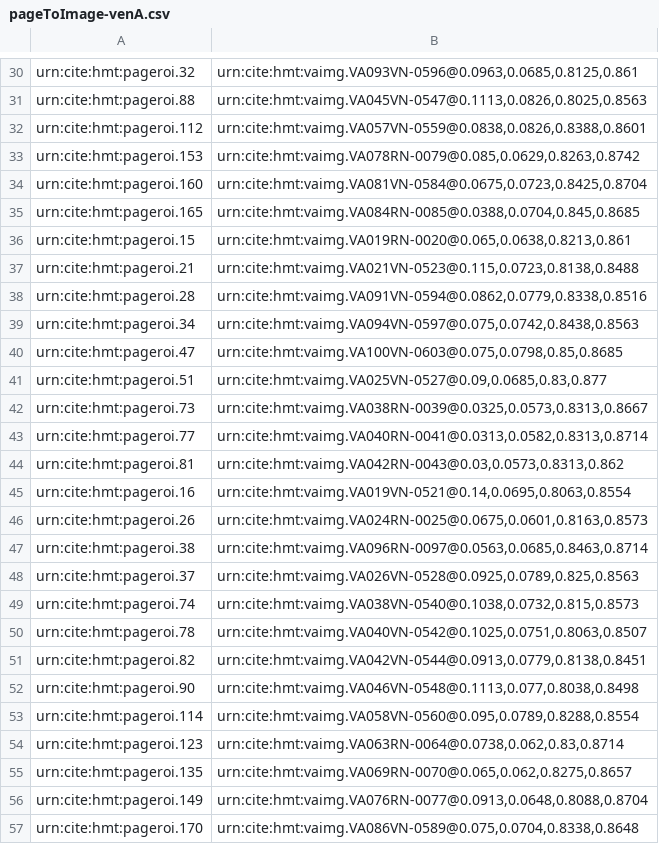
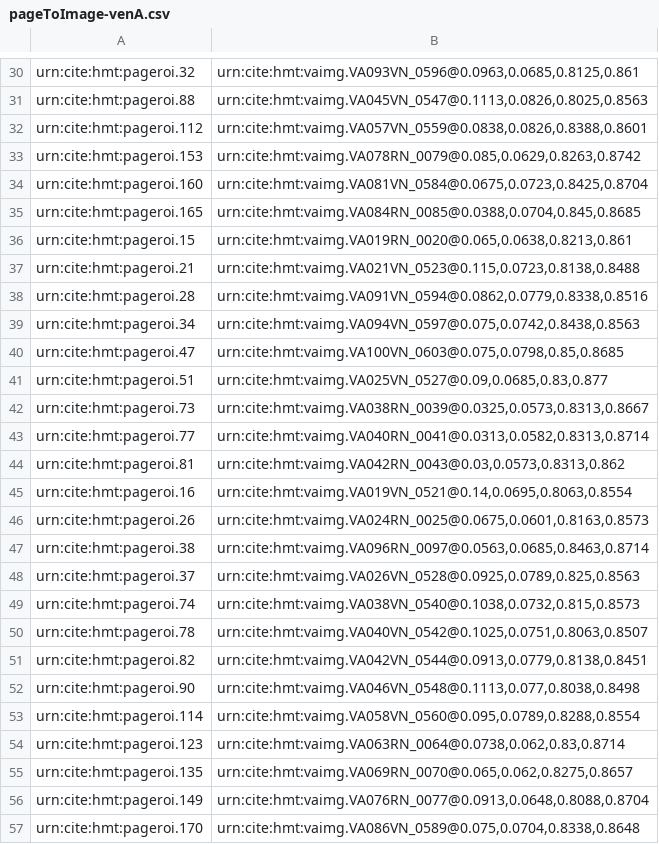
Before and after one commit to cite-architecture/cs2, a CSV file: fuseki/resources/ttl-src/integrated/indices/pageToImage-venA.csv, drawn as a sheet; only a part is shown, gaps mark what is left out; the diff covers the shown part only; the diff names each change by its address in the sheet, - before the commit and + after, or states it on an @@ line.

```diff
--- a/fuseki/resources/ttl-src/integrated/indices/pageToImage-venA.csv
+++ b/fuseki/resources/ttl-src/integrated/indices/pageToImage-venA.csv
-B30: urn:cite:hmt:vaimg.VA093VN-0596@0.0963,0.0685,0.8125,0.861
+B30: urn:cite:hmt:vaimg.VA093VN_0596@0.0963,0.0685,0.8125,0.861
-B31: urn:cite:hmt:vaimg.VA045VN-0547@0.1113,0.0826,0.8025,0.8563
+B31: urn:cite:hmt:vaimg.VA045VN_0547@0.1113,0.0826,0.8025,0.8563
-B32: urn:cite:hmt:vaimg.VA057VN-0559@0.0838,0.0826,0.8388,0.8601
+B32: urn:cite:hmt:vaimg.VA057VN_0559@0.0838,0.0826,0.8388,0.8601
-B33: urn:cite:hmt:vaimg.VA078RN-0079@0.085,0.0629,0.8263,0.8742
+B33: urn:cite:hmt:vaimg.VA078RN_0079@0.085,0.0629,0.8263,0.8742
-B34: urn:cite:hmt:vaimg.VA081VN-0584@0.0675,0.0723,0.8425,0.8704
+B34: urn:cite:hmt:vaimg.VA081VN_0584@0.0675,0.0723,0.8425,0.8704
-B35: urn:cite:hmt:vaimg.VA084RN-0085@0.0388,0.0704,0.845,0.8685
+B35: urn:cite:hmt:vaimg.VA084RN_0085@0.0388,0.0704,0.845,0.8685
-B36: urn:cite:hmt:vaimg.VA019RN-0020@0.065,0.0638,0.8213,0.861
+B36: urn:cite:hmt:vaimg.VA019RN_0020@0.065,0.0638,0.8213,0.861
-B37: urn:cite:hmt:vaimg.VA021VN-0523@0.115,0.0723,0.8138,0.8488
+B37: urn:cite:hmt:vaimg.VA021VN_0523@0.115,0.0723,0.8138,0.8488
-B38: urn:cite:hmt:vaimg.VA091VN-0594@0.0862,0.0779,0.8338,0.8516
+B38: urn:cite:hmt:vaimg.VA091VN_0594@0.0862,0.0779,0.8338,0.8516
-B39: urn:cite:hmt:vaimg.VA094VN-0597@0.075,0.0742,0.8438,0.8563
+B39: urn:cite:hmt:vaimg.VA094VN_0597@0.075,0.0742,0.8438,0.8563
-B40: urn:cite:hmt:vaimg.VA100VN-0603@0.075,0.0798,0.85,0.8685
+B40: urn:cite:hmt:vaimg.VA100VN_0603@0.075,0.0798,0.85,0.8685
-B41: urn:cite:hmt:vaimg.VA025VN-0527@0.09,0.0685,0.83,0.877
+B41: urn:cite:hmt:vaimg.VA025VN_0527@0.09,0.0685,0.83,0.877
-B42: urn:cite:hmt:vaimg.VA038RN-0039@0.0325,0.0573,0.8313,0.8667
+B42: urn:cite:hmt:vaimg.VA038RN_0039@0.0325,0.0573,0.8313,0.8667
-B43: urn:cite:hmt:vaimg.VA040RN-0041@0.0313,0.0582,0.8313,0.8714
+B43: urn:cite:hmt:vaimg.VA040RN_0041@0.0313,0.0582,0.8313,0.8714
-B44: urn:cite:hmt:vaimg.VA042RN-0043@0.03,0.0573,0.8313,0.862
+B44: urn:cite:hmt:vaimg.VA042RN_0043@0.03,0.0573,0.8313,0.862
-B45: urn:cite:hmt:vaimg.VA019VN-0521@0.14,0.0695,0.8063,0.8554
+B45: urn:cite:hmt:vaimg.VA019VN_0521@0.14,0.0695,0.8063,0.8554
-B46: urn:cite:hmt:vaimg.VA024RN-0025@0.0675,0.0601,0.8163,0.8573
+B46: urn:cite:hmt:vaimg.VA024RN_0025@0.0675,0.0601,0.8163,0.8573
-B47: urn:cite:hmt:vaimg.VA096RN-0097@0.0563,0.0685,0.8463,0.8714
+B47: urn:cite:hmt:vaimg.VA096RN_0097@0.0563,0.0685,0.8463,0.8714
-B48: urn:cite:hmt:vaimg.VA026VN-0528@0.0925,0.0789,0.825,0.8563
+B48: urn:cite:hmt:vaimg.VA026VN_0528@0.0925,0.0789,0.825,0.8563
-B49: urn:cite:hmt:vaimg.VA038VN-0540@0.1038,0.0732,0.815,0.8573
+B49: urn:cite:hmt:vaimg.VA038VN_0540@0.1038,0.0732,0.815,0.8573
-B50: urn:cite:hmt:vaimg.VA040VN-0542@0.1025,0.0751,0.8063,0.8507
+B50: urn:cite:hmt:vaimg.VA040VN_0542@0.1025,0.0751,0.8063,0.8507
-B51: urn:cite:hmt:vaimg.VA042VN-0544@0.0913,0.0779,0.8138,0.8451
+B51: urn:cite:hmt:vaimg.VA042VN_0544@0.0913,0.0779,0.8138,0.8451
-B52: urn:cite:hmt:vaimg.VA046VN-0548@0.1113,0.077,0.8038,0.8498
+B52: urn:cite:hmt:vaimg.VA046VN_0548@0.1113,0.077,0.8038,0.8498
-B53: urn:cite:hmt:vaimg.VA058VN-0560@0.095,0.0789,0.8288,0.8554
+B53: urn:cite:hmt:vaimg.VA058VN_0560@0.095,0.0789,0.8288,0.8554
-B54: urn:cite:hmt:vaimg.VA063RN-0064@0.0738,0.062,0.83,0.8714
+B54: urn:cite:hmt:vaimg.VA063RN_0064@0.0738,0.062,0.83,0.8714
-B55: urn:cite:hmt:vaimg.VA069RN-0070@0.065,0.062,0.8275,0.8657
+B55: urn:cite:hmt:vaimg.VA069RN_0070@0.065,0.062,0.8275,0.8657
-B56: urn:cite:hmt:vaimg.VA076RN-0077@0.0913,0.0648,0.8088,0.8704
+B56: urn:cite:hmt:vaimg.VA076RN_0077@0.0913,0.0648,0.8088,0.8704
-B57: urn:cite:hmt:vaimg.VA086VN-0589@0.075,0.0704,0.8338,0.8648
+B57: urn:cite:hmt:vaimg.VA086VN_0589@0.075,0.0704,0.8338,0.8648
```
Also changed, not shown: 81 edited cells elsewhere in this file, fuseki/resources/ttl-src/integrated/indices/folioToIliadImageBlock-venA.tsv, fuseki/resources/ttl-src/integrated/indices/text2image/venA-Iliad.csv, 13 other files.
